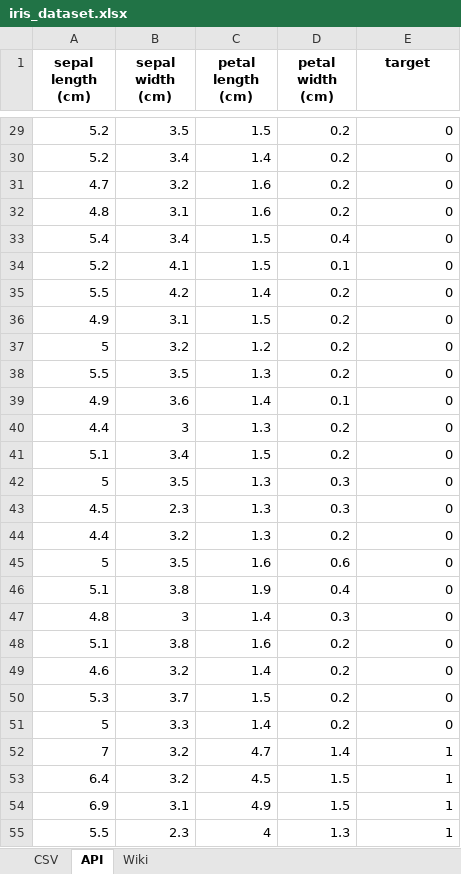
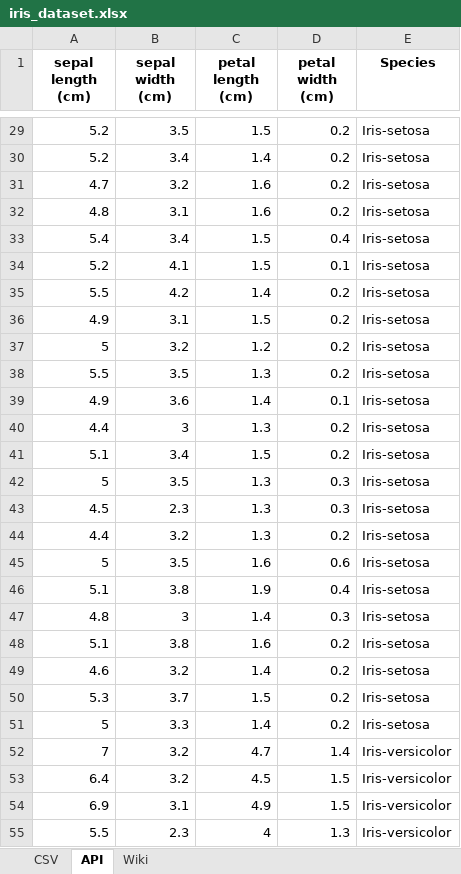
Before and after one commit to decvfox/pands-project, an Excel workbook: iris_dataset.xlsx, sheet API, drawn as a sheet; only a part is shown, gaps mark what is left out; values as stored, in another font and other column widths than the file's, no borders; the diff covers the shown part only; the diff names each change by its address in the sheet, - before the commit and + after, or states it on an @@ line.

```diff
--- a/iris_dataset.xlsx (sheet API)
+++ b/iris_dataset.xlsx (sheet API)
-E1: target
+E1: Species
-E29:E51 (Species): 0
+E29:E51 (Species): Iris-setosa
-E52:E55 (Species): 1
+E52:E55 (Species): Iris-versicolor
```
Also changed, not shown: 123 edited cells elsewhere in this sheet, sheet Wiki, sheet CSV, 4 other files.
